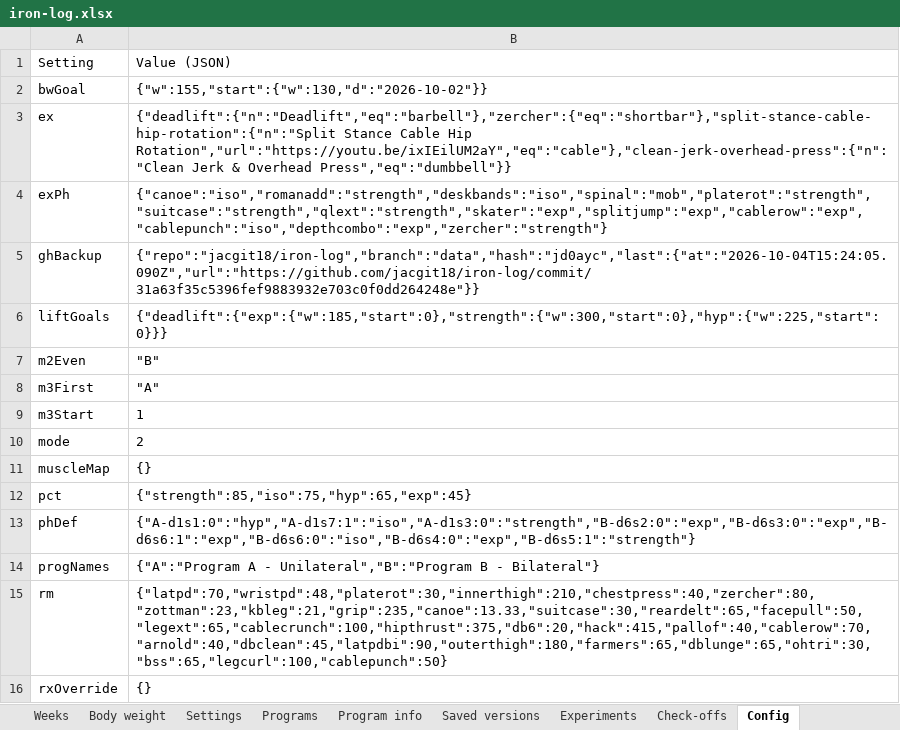
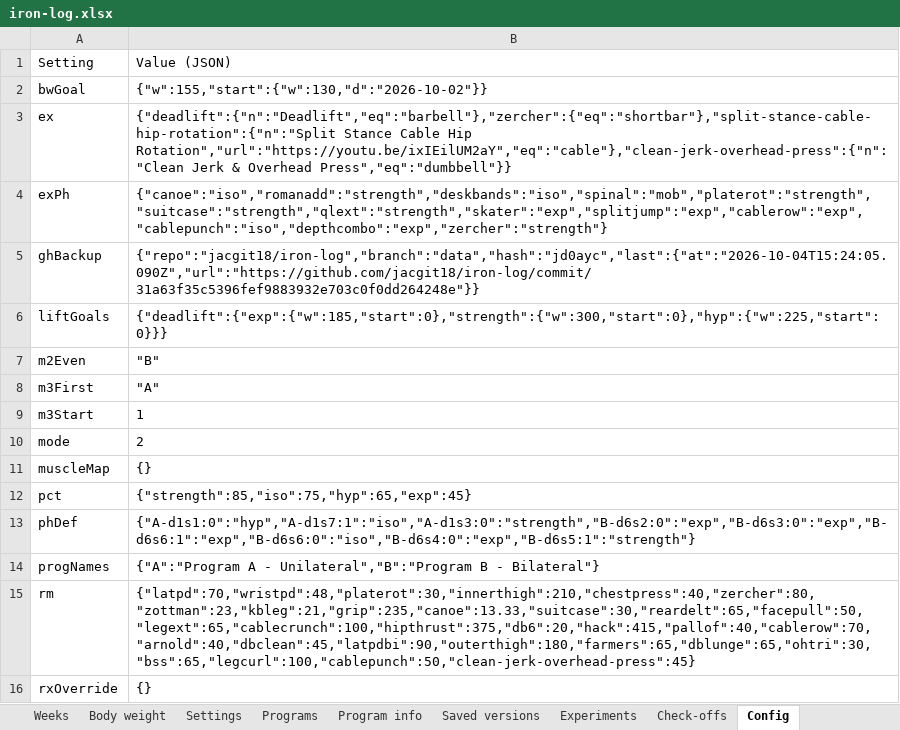
Before and after one commit to jacgit18/iron-log, an Excel workbook: iron-log.xlsx, sheet Config, drawn as a sheet; values as stored, in another font and other column widths than the file's, no borders; the diff names each change by its address in the sheet, - before the commit and + after, or states it on an @@ line.

```diff
--- a/iron-log.xlsx (sheet Config)
+++ b/iron-log.xlsx (sheet Config)
-B15: {"latpd":70,"wristpd":48,"platerot":30,"innerthigh":210,"chestpress":40,"zercher":80,"zottman":23,"kbleg":21,"grip":235,"canoe":13.33,"suitcase":30,"reardelt":65,"facepull":50,"legext":65,"cablecrunch":100,"hipthrust":375,"db6":20,"hack":415,"pallof":40,"cablerow":70,"arnold":40,"dbclean":45,"latpdbi":90,"outerthigh":180,"farmers":65,"dblunge":65,"ohtri":30,"bss":65,"legcurl":100,"cablepunch":50}
+B15: {"latpd":70,"wristpd":48,"platerot":30,"innerthigh":210,"chestpress":40,"zercher":80,"zottman":23,"kbleg":21,"grip":235,"canoe":13.33,"suitcase":30,"reardelt":65,"facepull":50,"legext":65,"cablecrunch":100,"hipthrust":375,"db6":20,"hack":415,"pallof":40,"cablerow":70,"arnold":40,"dbclean":45,"latpdbi":90,"outerthigh":180,"farmers":65,"dblunge":65,"ohtri":30,"bss":65,"legcurl":100,"cablepunch":50,"clean-jerk-overhead-press":45}
```
Also changed, not shown: sheet Check-offs, sheet Muscles, sheet Sessions, sheet Weeks, sheet Settings, sheet Summary, 1 other file.
